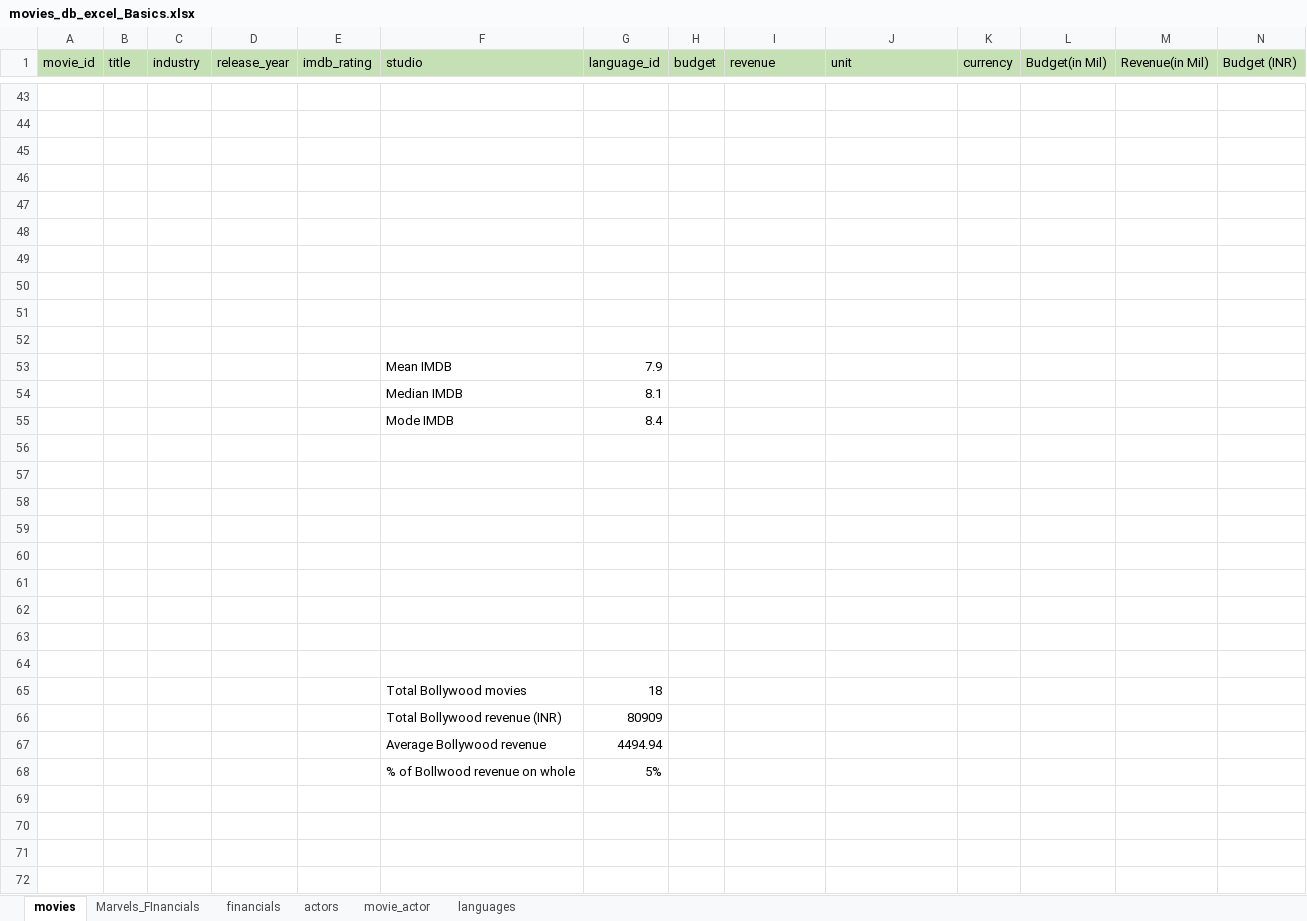
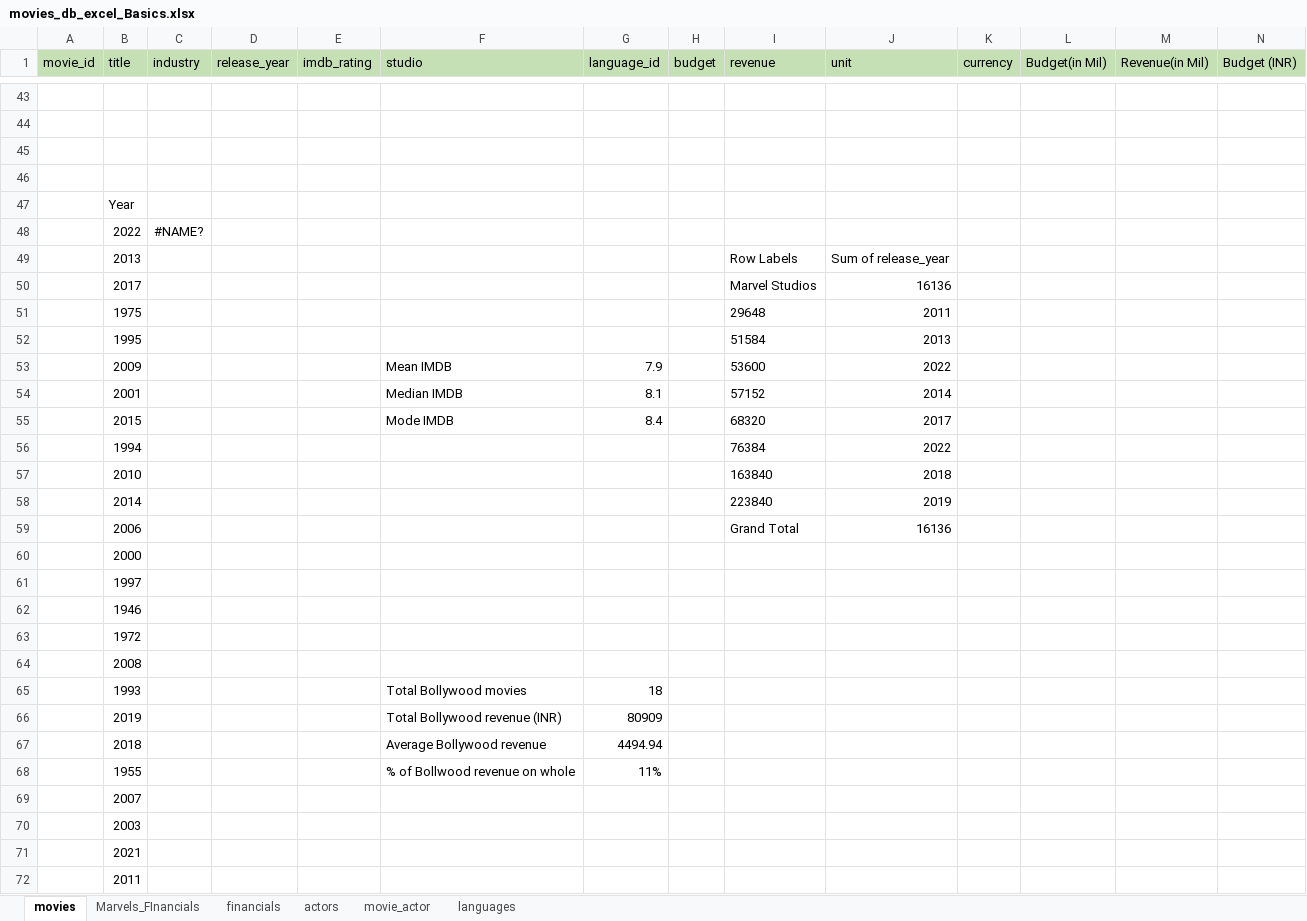
Before and after one commit to aswathcm29/Data-Science, an Excel workbook: Datasets/movies_db_excel_Basics.xlsx, sheet movies, drawn as a sheet; only a part is shown, gaps mark what is left out; values as stored, in another font and other column widths than the file's, no borders; charts and pictures and conditional formats and table styles not drawn; removed rows and columns are numbered as before the commit, all else as after; rows hold the shown columns only; the diff covers the shown part only; the diff names each change by its address in the sheet, - before the commit and + after, or states it on an @@ line.

```diff
--- a/Datasets/movies_db_excel_Basics.xlsx (sheet movies)
+++ b/Datasets/movies_db_excel_Basics.xlsx (sheet movies)
-B47 (title): (empty)
+B47 (title): Year
-row 48: (empty)
+row 48:  | 2022 | #NAME?
-row 49: (empty)
+row 49:  | 2013 |  |  |  |  |  |  | Row Labels | Sum of release_year
-row 50: (empty)
+row 50:  | 2017 |  |  |  |  |  |  | Marvel Studios | 16136
-row 51: (empty)
+row 51:  | 1975 |  |  |  |  |  |  | 29648 | 2011
-row 52: (empty)
+row 52:  | 1995 |  |  |  |  |  |  | 51584 | 2013
-row 53:  |  |  |  |  | Mean IMDB | 7.9
-row 54:  |  |  |  |  | Median IMDB | 8.1
-row 55:  |  |  |  |  | Mode IMDB | 8.4
-row 53: (empty)
+row 53:  | 2009 |  |  |  | Mean IMDB | 7.9 |  | 53600 | 2022
-row 54: (empty)
+row 54:  | 2001 |  |  |  | Median IMDB | 8.1 |  | 57152 | 2014
-row 55: (empty)
+row 55:  | 2015 |  |  |  | Mode IMDB | 8.4 |  | 68320 | 2017
-row 56: (empty)
+row 56:  | 1994 |  |  |  |  |  |  | 76384 | 2022
-row 57: (empty)
+row 57:  | 2010 |  |  |  |  |  |  | 163840 | 2018
-row 58: (empty)
+row 58:  | 2014 |  |  |  |  |  |  | 223840 | 2019
-row 59: (empty)
+row 59:  | 2006 |  |  |  |  |  |  | Grand Total | 16136
-B60 (title): (empty)
+B60 (title): 2000
-B61 (title): (empty)
+B61 (title): 1997
+row 62:  | 1946
+row 63:  | 1972
+row 64:  | 2008
-B65 (title): (empty)
+B65 (title): 1993
-B66 (title): (empty)
+B66 (title): 2019
-B67 (title): (empty)
+B67 (title): 2018
-row 68:  |  |  |  |  | % of Bollwood revenue on whole | 5%
+row 68:  | 1955 |  |  |  | % of Bollwood revenue on whole | 11%
+row 69:  | 2007
+row 70:  | 2003
+row 71:  | 2021
+row 72:  | 2011
```
Also changed, not shown: 1 added row, 1 removed row and 31 hidden or unhidden rows elsewhere in this sheet, charts or pictures, 8 other files.
